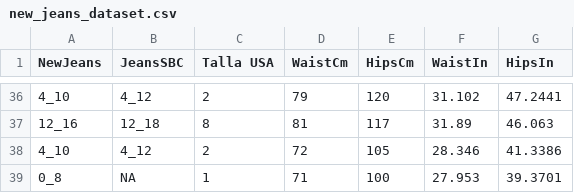
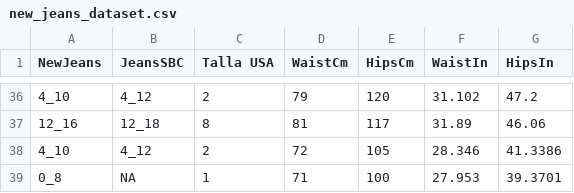
Before and after one commit to Sol-Beauty/new-calculator, a CSV file: app/new_jeans_dataset.csv, drawn as a sheet; only a part is shown, gaps mark what is left out; the diff covers the shown part only.

```diff
--- a/app/new_jeans_dataset.csv
+++ b/app/new_jeans_dataset.csv
@@ -36,3 +36,3 @@ NewJeans,JeansSBC,Talla USA,WaistCm,HipsCm,WaistIn,HipsIn
-4_10,4_12,2,79,120,31.102,47.2441
-12_16,12_18,8,81,117,31.89,46.063
+4_10,4_12,2,79,120,31.102,47.2
+12_16,12_18,8,81,117,31.89,46.06
 4_10,4_12,2,72,105,28.346,41.3386
```
Also changed, not shown: 26 edited cells elsewhere in this file, 2 other files.
